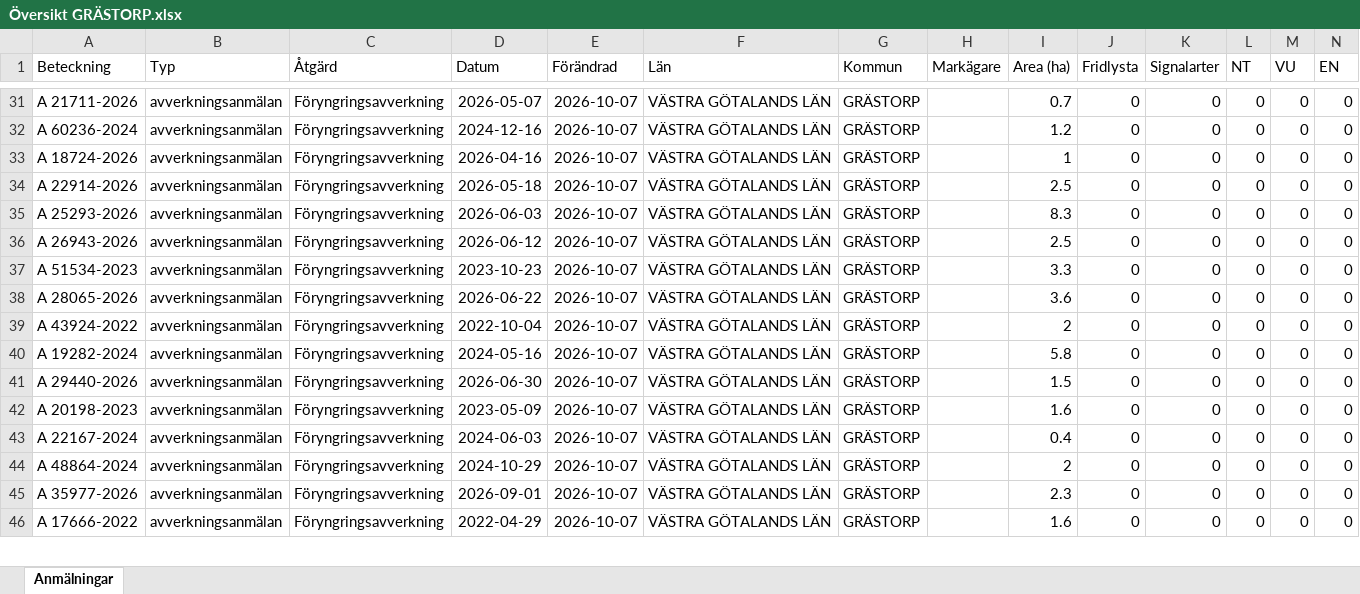
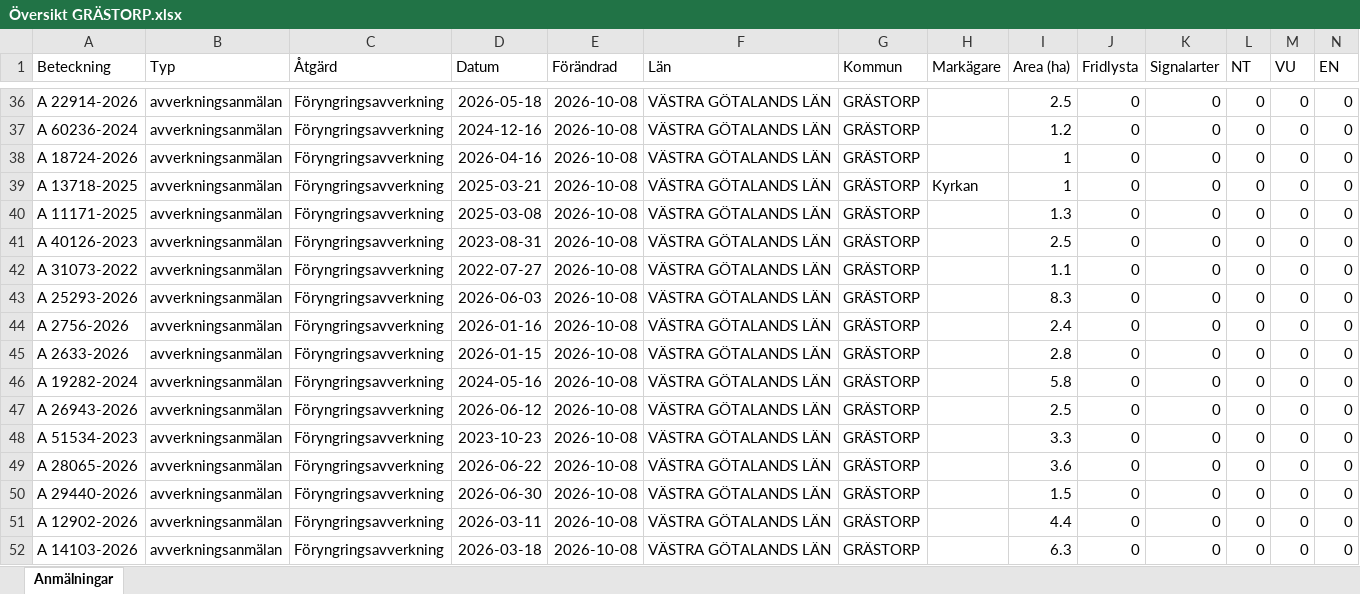
Before and after one commit to klasma/Logging_1444, an Excel workbook: Översikt GRÄSTORP.xlsx, sheet Anmälningar, drawn as a sheet; only a part is shown, gaps mark what is left out; values as stored, in another font and other column widths than the file's, no borders; removed rows and columns are numbered as before the commit, all else as after; rows hold the shown columns only; the diff covers the shown part only; the diff names each change by its address in the sheet, - before the commit and + after, or states it on an @@ line.

```diff
--- a/Översikt GRÄSTORP.xlsx (sheet Anmälningar)
+++ b/Översikt GRÄSTORP.xlsx (sheet Anmälningar)
-A36 (Beteckning): A 21711-2026
+A36 (Beteckning): A 22914-2026
-D36 (Datum): 2026-05-07
+D36 (Datum): 2026-05-18
-E36:E38 (Förändrad): 2026-10-07
+E36:E38 (Förändrad): 2026-10-08
-I36 (Area (ha)): 0.7
+I36 (Area (ha)): 2.5
+row 39: A 13718-2025 | avverkningsanmälan | Föryngringsavverkning | 2025-03-21 | 2026-10-08 | VÄSTRA GÖTALANDS LÄN | GRÄSTORP | Kyrkan | 1 | 0 | 0 | 0 | 0 | 0
+row 40: A 11171-2025 | avverkningsanmälan | Föryngringsavverkning | 2025-03-08 | 2026-10-08 | VÄSTRA GÖTALANDS LÄN | GRÄSTORP |  | 1.3 | 0 | 0 | 0 | 0 | 0
-A41 (Beteckning): A 22914-2026
+A41 (Beteckning): A 40126-2023
-D41 (Datum): 2026-05-18
+D41 (Datum): 2023-08-31
-E41 (Förändrad): 2026-10-07
+E41 (Förändrad): 2026-10-08
+row 42: A 31073-2022 | avverkningsanmälan | Föryngringsavverkning | 2022-07-27 | 2026-10-08 | VÄSTRA GÖTALANDS LÄN | GRÄSTORP |  | 1.1 | 0 | 0 | 0 | 0 | 0
-E43 (Förändrad): 2026-10-07
+E43 (Förändrad): 2026-10-08
+row 44: A 2756-2026 | avverkningsanmälan | Föryngringsavverkning | 2026-01-16 | 2026-10-08 | VÄSTRA GÖTALANDS LÄN | GRÄSTORP |  | 2.4 | 0 | 0 | 0 | 0 | 0
+row 45: A 2633-2026 | avverkningsanmälan | Föryngringsavverkning | 2026-01-15 | 2026-10-08 | VÄSTRA GÖTALANDS LÄN | GRÄSTORP |  | 2.8 | 0 | 0 | 0 | 0 | 0
+row 46: A 19282-2024 | avverkningsanmälan | Föryngringsavverkning | 2024-05-16 | 2026-10-08 | VÄSTRA GÖTALANDS LÄN | GRÄSTORP |  | 5.8 | 0 | 0 | 0 | 0 | 0
-E47:E49 (Förändrad): 2026-10-07
+E47:E49 (Förändrad): 2026-10-08
-row 39: A 43924-2022 | avverkningsanmälan | Föryngringsavverkning | 2022-10-04 | 2026-10-07 | VÄSTRA GÖTALANDS LÄN | GRÄSTORP |  | 2 | 0 | 0 | 0 | 0 | 0
-row 40: A 19282-2024 | avverkningsanmälan | Föryngringsavverkning | 2024-05-16 | 2026-10-07 | VÄSTRA GÖTALANDS LÄN | GRÄSTORP |  | 5.8 | 0 | 0 | 0 | 0 | 0
-E50 (Förändrad): 2026-10-07
+E50 (Förändrad): 2026-10-08
-row 42: A 20198-2023 | avverkningsanmälan | Föryngringsavverkning | 2023-05-09 | 2026-10-07 | VÄSTRA GÖTALANDS LÄN | GRÄSTORP |  | 1.6 | 0 | 0 | 0 | 0 | 0
-A51 (Beteckning): A 22167-2024
+A51 (Beteckning): A 12902-2026
-D51 (Datum): 2024-06-03
+D51 (Datum): 2026-03-11
-E51 (Förändrad): 2026-10-07
+E51 (Förändrad): 2026-10-08
-I51 (Area (ha)): 0.4
+I51 (Area (ha)): 4.4
-row 44: A 48864-2024 | avverkningsanmälan | Föryngringsavverkning | 2024-10-29 | 2026-10-07 | VÄSTRA GÖTALANDS LÄN | GRÄSTORP |  | 2 | 0 | 0 | 0 | 0 | 0
-A52 (Beteckning): A 35977-2026
+A52 (Beteckning): A 14103-2026
-D52 (Datum): 2026-09-01
+D52 (Datum): 2026-03-18
-E52 (Förändrad): 2026-10-07
+E52 (Förändrad): 2026-10-08
-I52 (Area (ha)): 2.3
+I52 (Area (ha)): 6.3
-row 46: A 17666-2022 | avverkningsanmälan | Föryngringsavverkning | 2022-04-29 | 2026-10-07 | VÄSTRA GÖTALANDS LÄN | GRÄSTORP |  | 1.6 | 0 | 0 | 0 | 0 | 0
```
Also changed, not shown: 8 added rows, 9 removed rows and 113 edited cells elsewhere in this sheet, artfynd/A 31076-2022 artfynd.xlsx, 6 other files.
